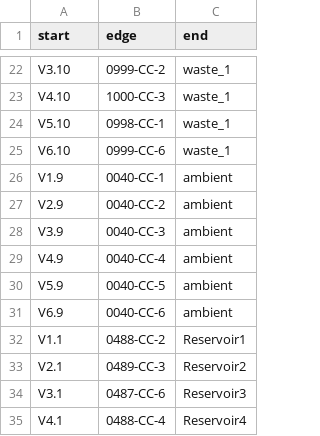
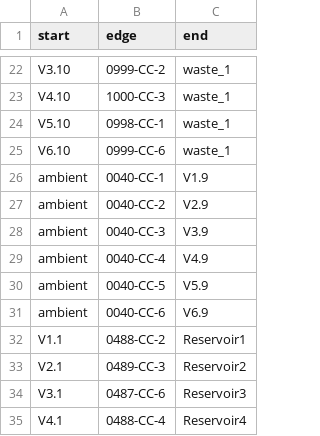
Before and after one commit to MonikaVo/ASAB_Helge-Stein-Group, a CSV file: src/ASAB/hardware/tubing.csv, drawn as a sheet; only a part is shown, gaps mark what is left out.

```diff
--- a/src/ASAB/hardware/tubing.csv
+++ b/src/ASAB/hardware/tubing.csv
@@ -25,8 +25,8 @@ V5.10;0998-CC-1;waste_1
 V6.10;0999-CC-6;waste_1
-V1.9;0040-CC-1;ambient
-V2.9;0040-CC-2;ambient
-V3.9;0040-CC-3;ambient
-V4.9;0040-CC-4;ambient
-V5.9;0040-CC-5;ambient
-V6.9;0040-CC-6;ambient
+ambient;0040-CC-1;V1.9
+ambient;0040-CC-2;V2.9
+ambient;0040-CC-3;V3.9
+ambient;0040-CC-4;V4.9
+ambient;0040-CC-5;V5.9
+ambient;0040-CC-6;V6.9
 V1.1;0488-CC-2;Reservoir1
```
Also changed, not shown: 4 other files.
